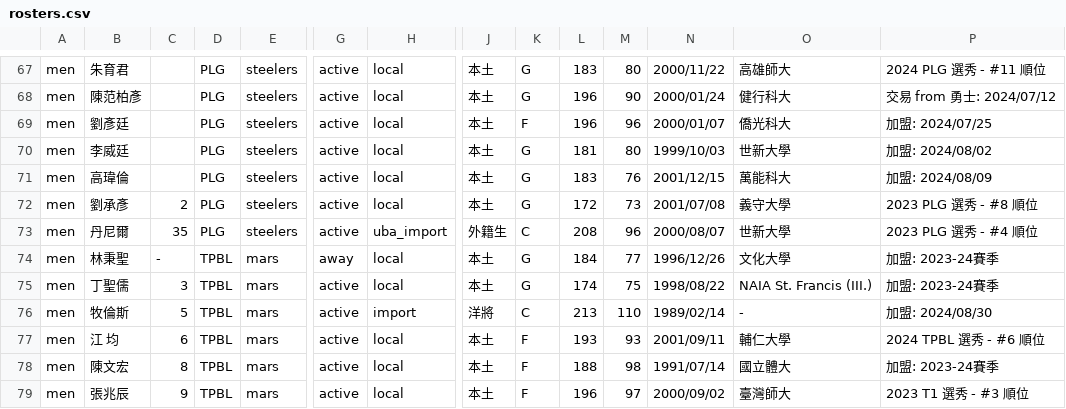
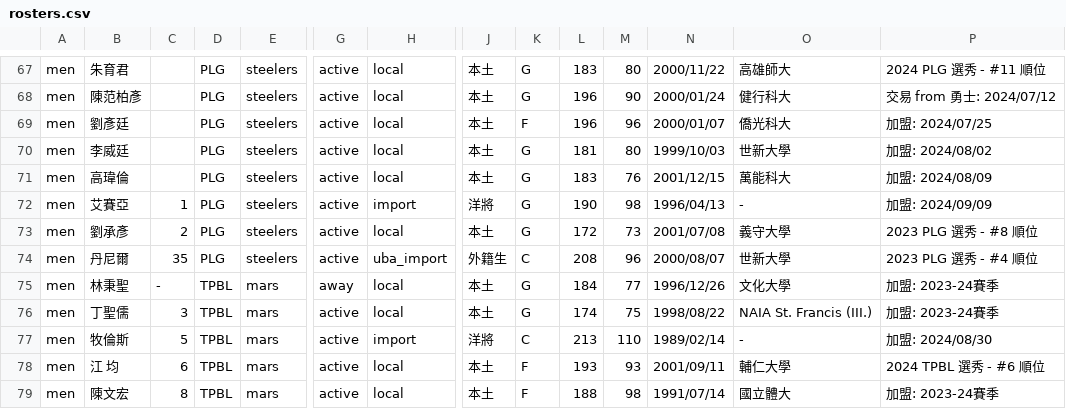
Before and after one commit to SamBasketballTW/sambball, a CSV file: data/rosters.csv, drawn as a sheet; only a part is shown, gaps mark what is left out; the shorter side is filled out with more unchanged rows; rows hold the shown columns only; the diff names each change by its address in the sheet, - before the commit and + after, or states it on an @@ line.

```diff
--- a/data/rosters.csv
+++ b/data/rosters.csv
+row 72: men | 艾賽亞 | 1 | PLG | steelers | active | import | 洋將 | G | 190 | 98 | 1996/04/13 | - | 加盟: 2024/09/09
```
Also changed, not shown: data/movements.csv, data/us-players.csv, 1 other file.
